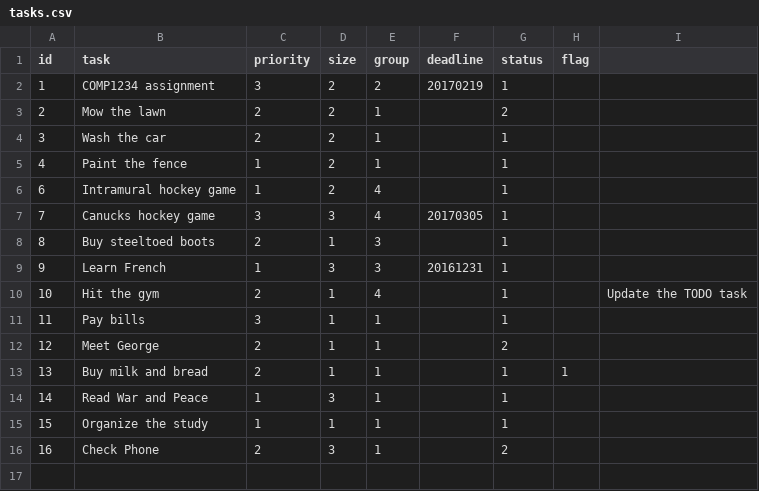
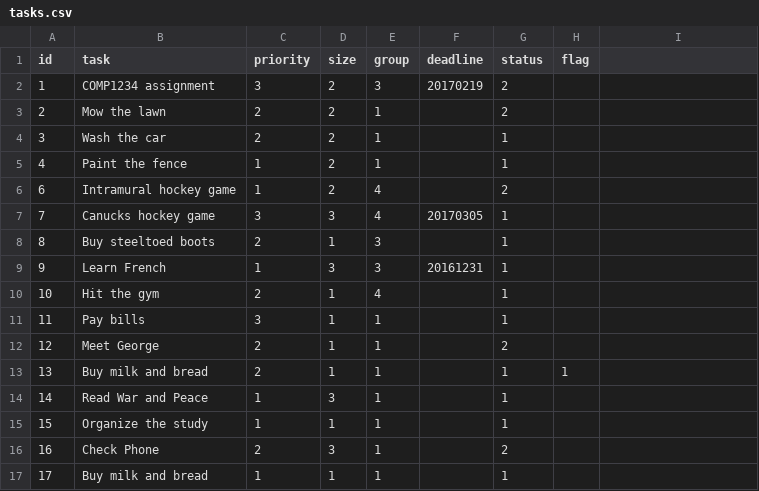
Before and after one commit to No-Waifu-No-Laifu/starter-todo4, a CSV file: data/tasks.csv, drawn as a sheet.

Commit message:
Added task as its own entity model

```diff
--- a/data/tasks.csv
+++ b/data/tasks.csv
@@ -1,3 +1,3 @@
 id,task,priority,size,group,deadline,status,flag
-1,"COMP1234 assignment",3,2,2,20170219,1,
+1,"COMP1234 assignment",3,2,3,20170219,2,
 2,"Mow the lawn",2,2,1,,2,
@@ -5,3 +5,3 @@ id,task,priority,size,group,deadline,status,flag
 4,"Paint the fence",1,2,1,,1,
-6,"Intramural hockey game",1,2,4,,1,
+6,"Intramural hockey game",1,2,4,,2,
 7,"Canucks hockey game",3,3,4,20170305,1,
@@ -9,3 +9,3 @@ id,task,priority,size,group,deadline,status,flag
 9,"Learn French",1,3,3,20161231,1,
-10,"Hit the gym",2,1,4,,1,,"Update the TODO task"
+10,"Hit the gym",2,1,4,,1,
 11,"Pay bills",3,1,1,,1,
@@ -16 +16,2 @@ id,task,priority,size,group,deadline,status,flag
 16,"Check Phone",2,3,1,,2,
+17,"Buy milk and bread",1,1,1,,1,
```
Also changed, not shown: 5 other files.
